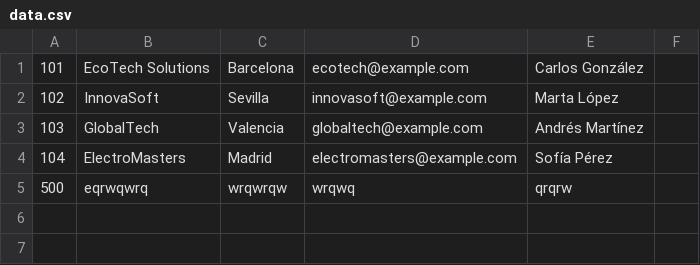
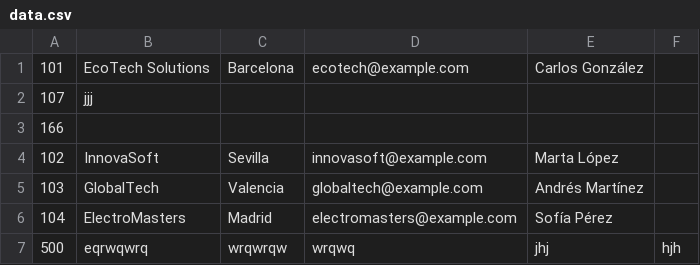
Before and after one commit to aphelio22/Reto1AD, a CSV file: data.csv, drawn as a sheet.

```diff
--- a/data.csv
+++ b/data.csv
@@ -1,2 +1,4 @@
 101,EcoTech Solutions,Barcelona,ecotech@example.com,Carlos González
+107, jjj
+166,
 102,InnovaSoft,Sevilla,innovasoft@example.com,Marta López
@@ -4,2 +6,2 @@
 104,ElectroMasters,Madrid,electromasters@example.com,Sofía Pérez
-500,eqrwqwrq,wrqwrqw,wrqwq,qrqrw
+500,eqrwqwrq,wrqwrqw,wrqwq,jhj, hjh
```
Also changed, not shown: 7 other files.
